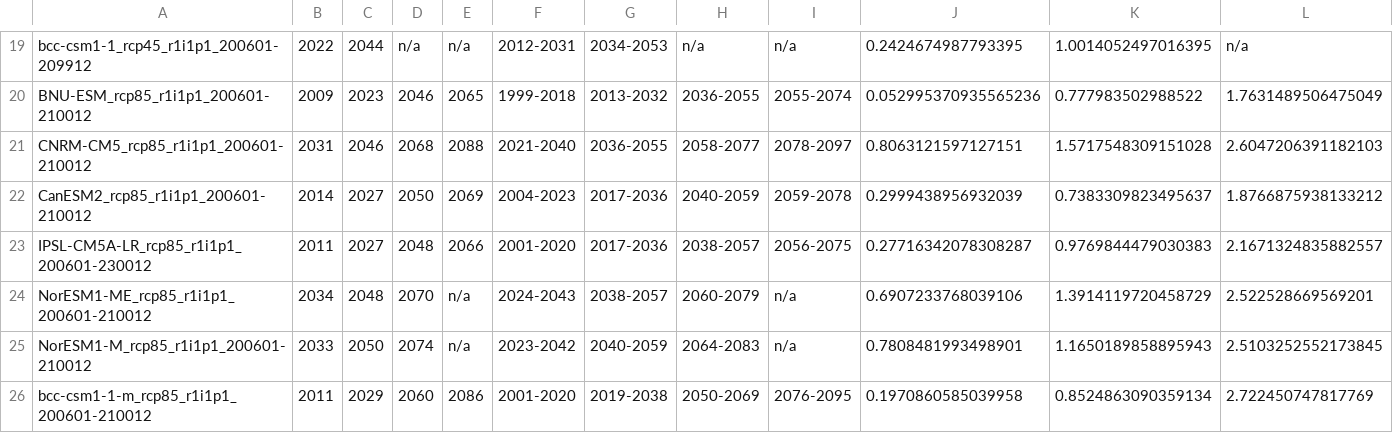
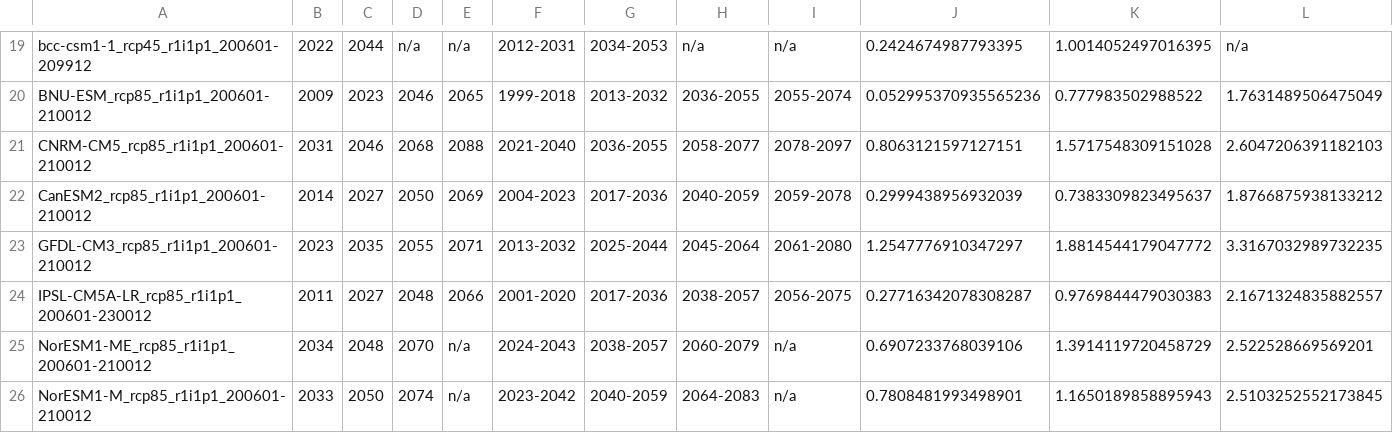
Before and after one commit to boku-met/aar2-rescaling, a CSV file: data/gwl_lists/GWLs_CMIP5_all_models.csv, drawn as a sheet; only a part is shown, gaps mark what is left out; the shorter side is filled out with more unchanged rows; rows hold the shown columns only; the diff names each change by its address in the sheet, - before the commit and + after, or states it on an @@ line.

```diff
--- a/data/gwl_lists/GWLs_CMIP5_all_models.csv
+++ b/data/gwl_lists/GWLs_CMIP5_all_models.csv
+row 23: GFDL-CM3_rcp85_r1i1p1_200601-210012 | 2023 | 2035 | 2055 | 2071 | 2013-2032 | 2025-2044 | 2045-2064 | 2061-2080 | 1.2547776910347297 | 1.8814544179047772 | 3.3167032989732235
```
Also changed, not shown: 18 other files.
